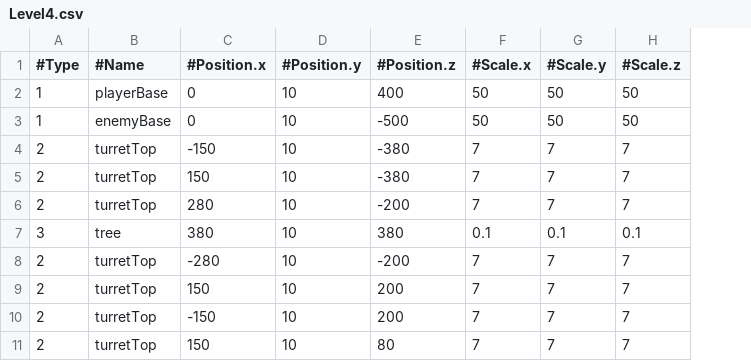
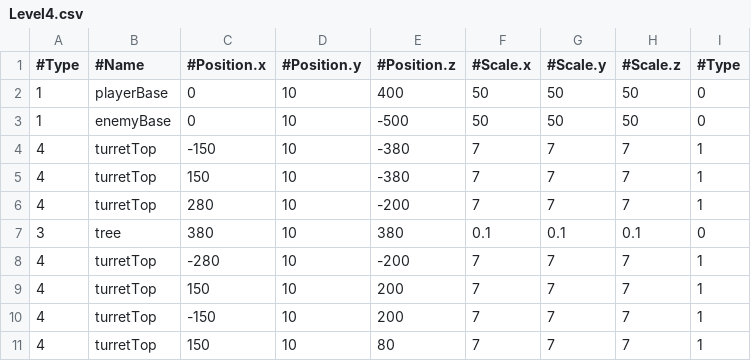
Before and after one commit to geniejeans/Studio-Proj-3, a CSV file: StudioProject3/Base/ReadFiles/Level4.csv, drawn as a sheet; the diff names each change by its address in the sheet, - before the commit and + after, or states it on an @@ line.

Commit message:
Changed Format for csv (included type for turret type) For adding turret, make sure to indicate type

```diff
--- a/StudioProject3/Base/ReadFiles/Level4.csv
+++ b/StudioProject3/Base/ReadFiles/Level4.csv
+column I (#Type), rows 2-11: 0 | 0 | 1 | 1 | 1 | 0 | 1 | 1 | 1 | 1
-A4:A6 (#Type): 2
+A4:A6 (#Type): 4
-A8:A11 (#Type): 2
+A8:A11 (#Type): 4
```
Also changed, not shown: StudioProject3/Base/ReadFiles/Level1.csv, StudioProject3/Base/ReadFiles/Level2.csv, 1 other file.
